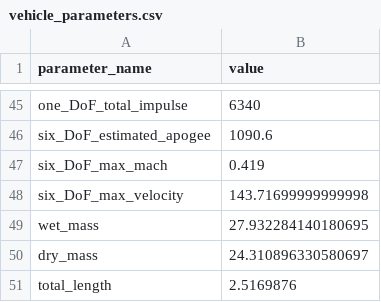
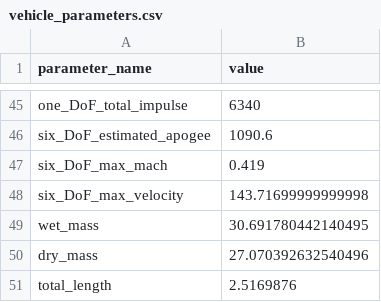
Before and after one commit to Purdue-Space-Program/PSPL_Rocket_A, a CSV file: vehicle_parameters.csv, drawn as a sheet; only a part is shown, gaps mark what is left out; the diff names each change by its address in the sheet, - before the commit and + after, or states it on an @@ line.

```diff
--- a/vehicle_parameters.csv
+++ b/vehicle_parameters.csv
-B49 (value): 27.932284140180695
+B49 (value): 30.691780442140495
-B50 (value): 24.310896330580697
+B50 (value): 27.070392632540496
```
Also changed, not shown: 1 other file.
